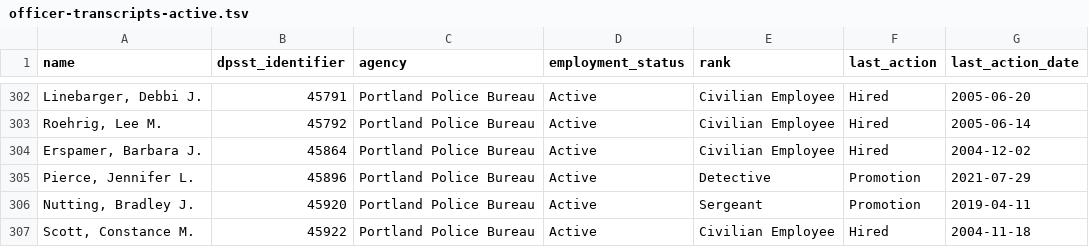
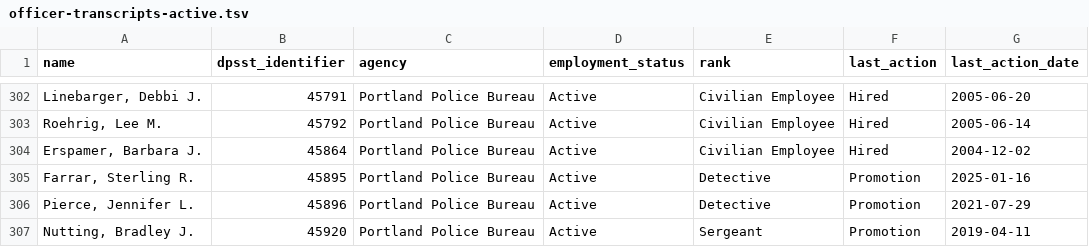
Before and after one commit to PDX-Police-Accountability/dpsst-data, a TSV file: officers/summary/officer-transcripts-active.tsv, drawn as a sheet; only a part is shown, gaps mark what is left out; the shorter side is filled out with more unchanged rows.

```diff
--- a/officers/summary/officer-transcripts-active.tsv
+++ b/officers/summary/officer-transcripts-active.tsv
@@ -304,2 +304,3 @@ Roehrig, Lee M.	45792	Portland Police Bureau	Active	Civilian Employee	Hired	2005
 Erspamer, Barbara J.	45864	Portland Police Bureau	Active	Civilian Employee	Hired	2004-12-02
+Farrar, Sterling R.	45895	Portland Police Bureau	Active	Detective	Promotion	2025-01-16
 Pierce, Jennifer L.	45896	Portland Police Bureau	Active	Detective	Promotion	2021-07-29
```
Also changed, not shown: officers/summary/officer-transcripts.tsv, 12 other files.
